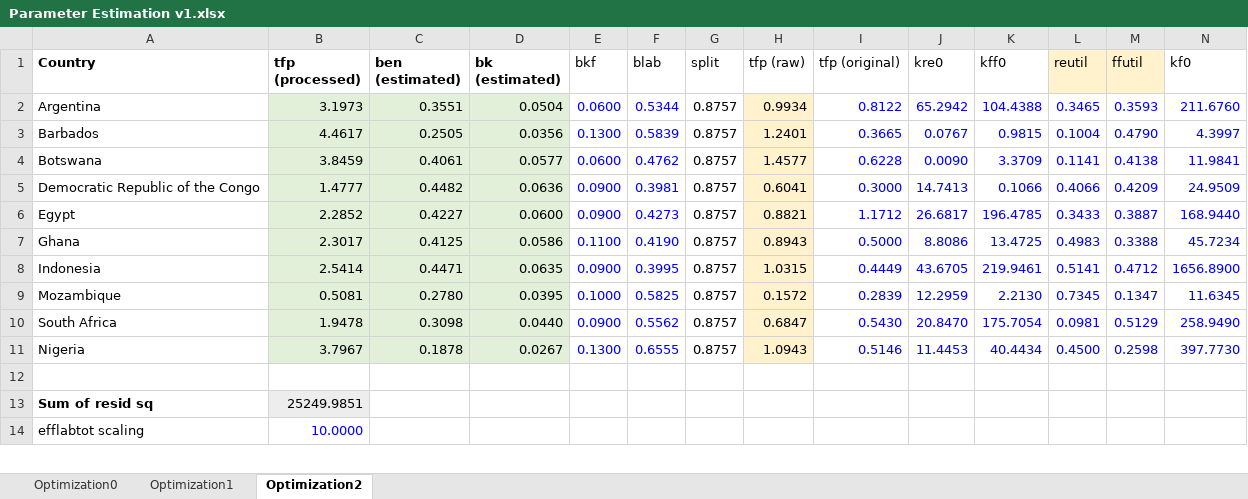
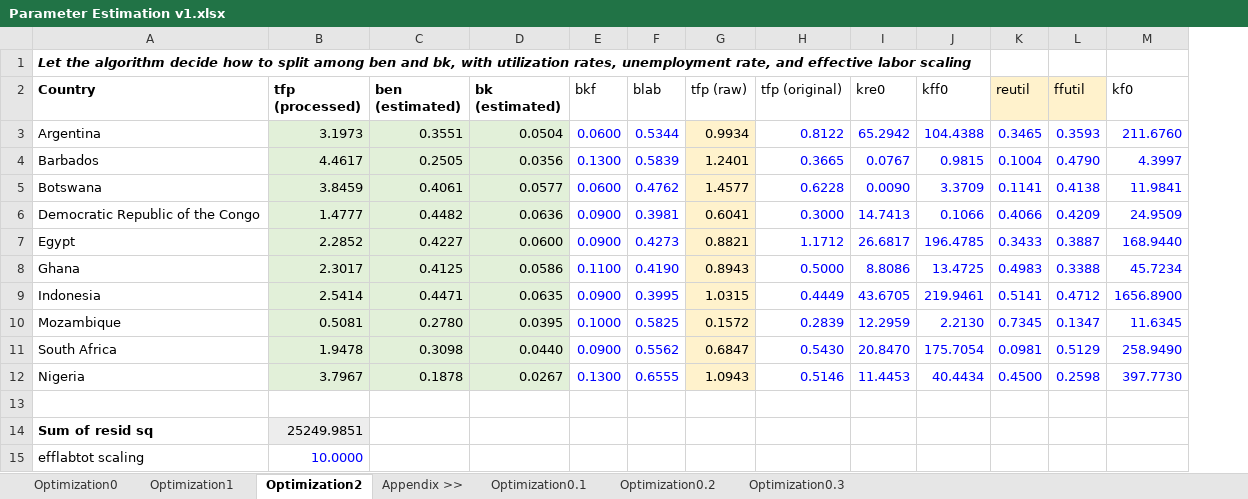
Before and after one commit to Jgb2150/Wi2050, an Excel workbook: SDG Financing Simplified model (Egypt)/Parameter Estimation v1.xlsx, sheet Optimization2, drawn as a sheet; only a part is shown; values as stored, in another font and other column widths than the file's, no borders; removed rows and columns are numbered as before the commit, all else as after; rows hold the shown columns only; the diff names each change by its address in the sheet, - before the commit and + after, or states it on an @@ line.

```diff
--- a/SDG Financing Simplified model (Egypt)/Parameter Estimation v1.xlsx (sheet Optimization2)
+++ b/SDG Financing Simplified model (Egypt)/Parameter Estimation v1.xlsx (sheet Optimization2)
+sheet tab: Appendix >>
+sheet tab: Optimization0.1
+sheet tab: Optimization0.2
+sheet tab: Optimization0.3
-column G (split), rows 2-11: all 0.8757
+row 1: Let the algorithm decide how to split among ben and bk, with utilization rates, unemployment rate, and effective labor scaling
```
Also changed, not shown: sheet Optimization0, sheet Optimization1, formulas that keep their value.
